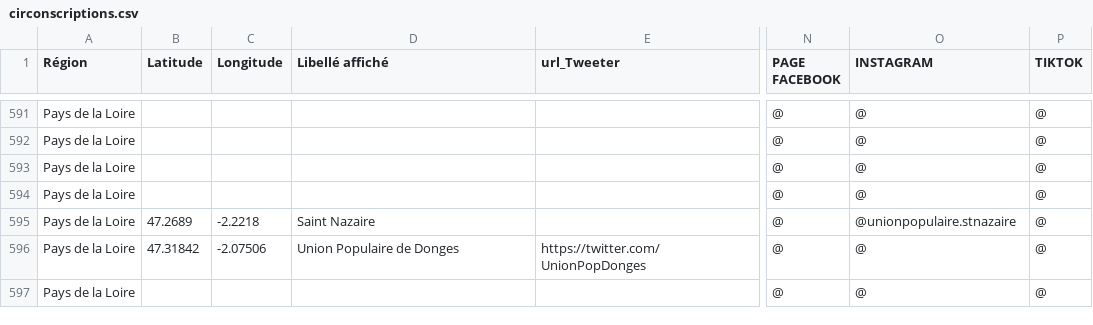
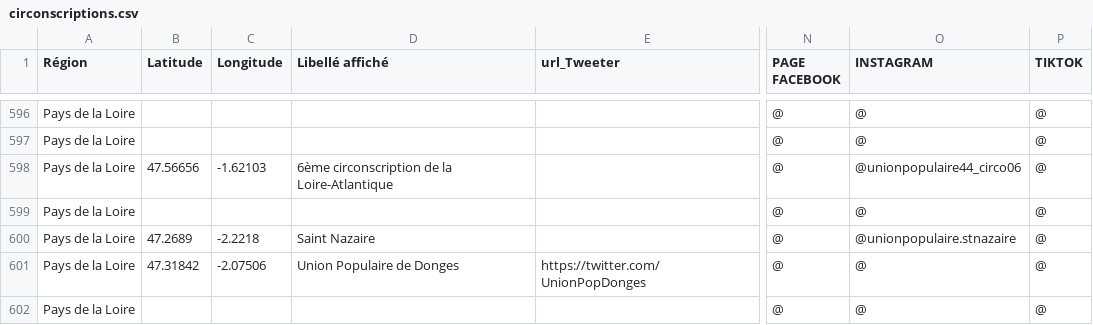
Before and after one commit to u4y0u/circo, a CSV file: circonscriptions.csv, drawn as a sheet; only a part is shown, gaps mark what is left out; addresses are those after the commit; the diff covers the shown part only; the diff names each change by its address in the sheet, - before the commit and + after, or states it on an @@ line.

```diff
--- a/circonscriptions.csv
+++ b/circonscriptions.csv
-B598 (Latitude): (empty)
+B598 (Latitude): 47.56656
-C598 (Longitude): (empty)
+C598 (Longitude): -1.62103
-D598 (Libellé affiché): (empty)
+D598 (Libellé affiché): 6ème circonscription de la Loire-Atlantique
-O598 (INSTAGRAM): @
+O598 (INSTAGRAM): @unionpopulaire44_circo06
```
Also changed, not shown: 6 added rows, 1 removed row and 15 edited cells elsewhere in this file, 2 other files.
